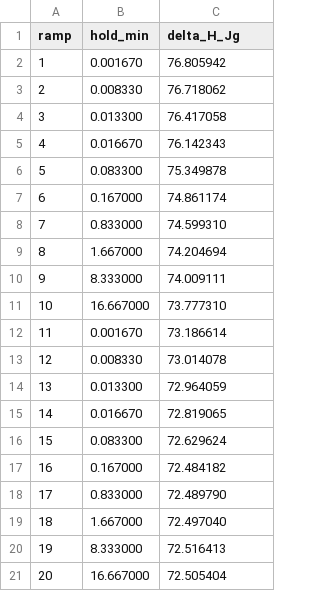
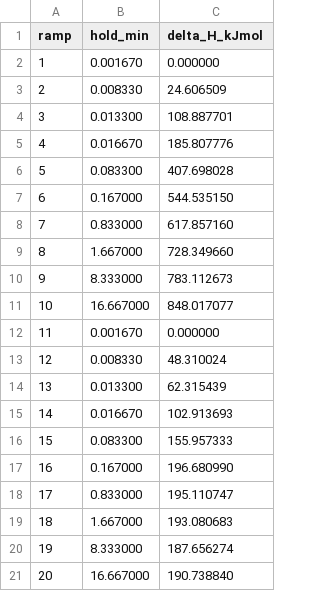
Before and after one commit to jjlovesure-coder/twoannealing, a CSV file: results/onestep_70C_results.csv, drawn as a sheet.

```diff
--- a/results/onestep_70C_results.csv
+++ b/results/onestep_70C_results.csv
@@ -1,21 +1,21 @@
-ramp,hold_min,delta_H_Jg
-1,0.001670,76.805942
-2,0.008330,76.718062
-3,0.013300,76.417058
-4,0.016670,76.142343
-5,0.083300,75.349878
-6,0.167000,74.861174
-7,0.833000,74.599310
-8,1.667000,74.204694
-9,8.333000,74.009111
-10,16.667000,73.777310
-11,0.001670,73.186614
-12,0.008330,73.014078
-13,0.013300,72.964059
-14,0.016670,72.819065
-15,0.083300,72.629624
-16,0.167000,72.484182
-17,0.833000,72.489790
-18,1.667000,72.497040
-19,8.333000,72.516413
-20,16.667000,72.505404
+ramp,hold_min,delta_H_kJmol
+1,0.001670,0.000000
+2,0.008330,24.606509
+3,0.013300,108.887701
+4,0.016670,185.807776
+5,0.083300,407.698028
+6,0.167000,544.535150
+7,0.833000,617.857160
+8,1.667000,728.349660
+9,8.333000,783.112673
+10,16.667000,848.017077
+11,0.001670,0.000000
+12,0.008330,48.310024
+13,0.013300,62.315439
+14,0.016670,102.913693
+15,0.083300,155.957333
+16,0.167000,196.680990
+17,0.833000,195.110747
+18,1.667000,193.080683
+19,8.333000,187.656274
+20,16.667000,190.738840
```
Also changed, not shown: results/kovacs_enthalpy_results.csv, results/onestep_50C_results.csv, 8 other files.
